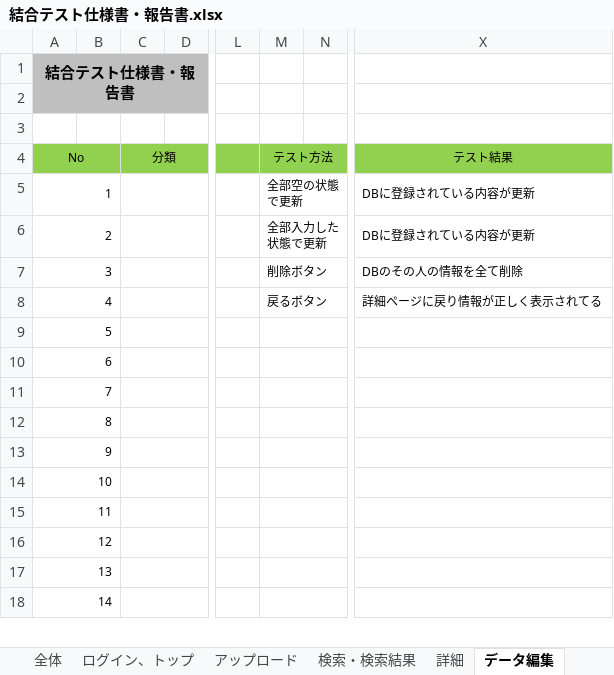
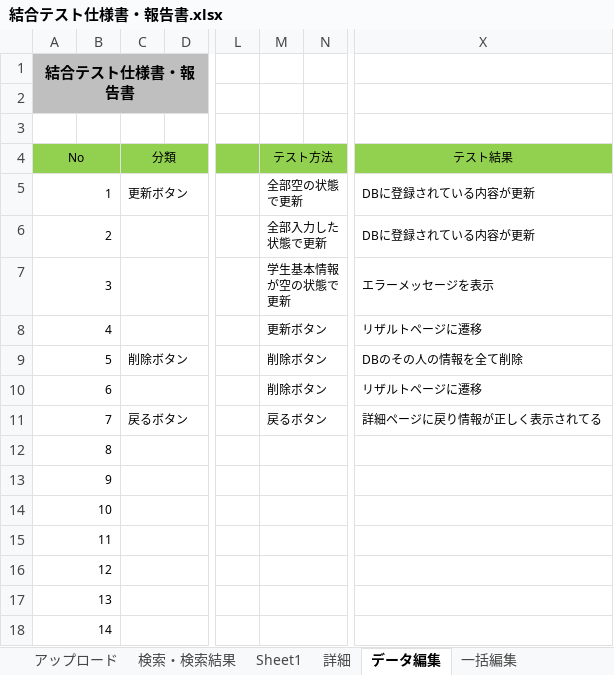
Before and after one commit to DOJO-2021/YSL7, an Excel workbook: 結合テスト仕様書・報告書.xlsx, sheet データ編集, drawn as a sheet; only a part is shown, gaps mark what is left out; values as stored, in another font and other column widths than the file's, no borders; the diff names each change by its address in the sheet, - before the commit and + after, or states it on an @@ line.

```diff
--- a/結合テスト仕様書・報告書.xlsx (sheet データ編集)
+++ b/結合テスト仕様書・報告書.xlsx (sheet データ編集)
+sheet tab: Sheet1
-C5: (empty)
+C5: 更新ボタン
-M7: 削除ボタン
+M7: 学生基本情報が空の状態で更新
-X7: DBのその人の情報を全て削除
+X7: エラーメッセージを表示
-M8: 戻るボタン
+M8: 更新ボタン
-X8: 詳細ページに戻り情報が正しく表示されてる
+X8: リザルトページに遷移
-C9: (empty)
+C9: 削除ボタン
-M9:M10: (empty)
+M9:M10: 削除ボタン
-X9: (empty)
+X9: DBのその人の情報を全て削除
-X10: (empty)
+X10: リザルトページに遷移
-C11: (empty)
+C11: 戻るボタン
-M11: (empty)
+M11: 戻るボタン
-X11: (empty)
+X11: 詳細ページに戻り情報が正しく表示されてる
```
